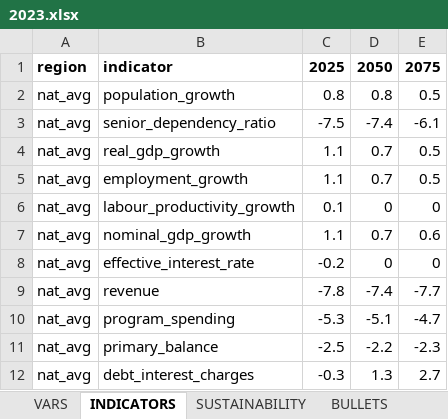
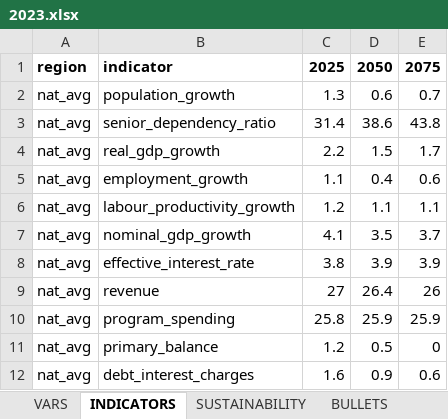
Before and after one commit to pbo-dpb/fsr-at-a-glance--rvf-coup-d-oeil, an Excel workbook: src/assets/years/2023.xlsx, sheet INDICATORS, drawn as a sheet; only a part is shown; values as stored, in another font and other column widths than the file's, no borders; the diff covers the shown part only; the diff names each change by its address in the sheet, - before the commit and + after, or states it on an @@ line.

```diff
--- a/src/assets/years/2023.xlsx (sheet INDICATORS)
+++ b/src/assets/years/2023.xlsx (sheet INDICATORS)
-C2: 0.8
+C2: 1.3
-D2: 0.8
+D2: 0.6
-E2: 0.5
+E2: 0.7
-C3: -7.5
+C3: 31.4
-D3: -7.4
+D3: 38.6
-E3: -6.1
+E3: 43.8
-C4: 1.1
+C4: 2.2
-D4: 0.7
+D4: 1.5
-E4: 0.5
+E4: 1.7
-D5: 0.7
+D5: 0.4
-E5: 0.5
+E5: 0.6
-C6: 0.1
+C6: 1.2
-D6: 0
+D6: 1.1
-E6: 0
+E6: 1.1
-C7: 1.1
+C7: 4.1
-D7: 0.7
+D7: 3.5
-E7: 0.6
+E7: 3.7
-C8: -0.2
+C8: 3.8
-D8: 0
+D8: 3.9
-E8: 0
+E8: 3.9
-C9: -7.8
+C9: 27
-D9: -7.4
+D9: 26.4
-E9: -7.7
+E9: 26
-C10: -5.3
+C10: 25.8
-D10: -5.1
+D10: 25.9
-E10: -4.7
+E10: 25.9
-C11: -2.5
+C11: 1.2
-D11: -2.2
+D11: 0.5
-E11: -2.3
+E11: 0
-C12: -0.3
+C12: 1.6
-D12: 1.3
+D12: 0.9
-E12: 2.7
+E12: 0.6
```
Also changed, not shown: 394 edited cells and cell formats elsewhere in this sheet, sheet CHARTS, sheet BULLETS, sheet VARS, sheet SUSTAINABILITY, 9 other files.
